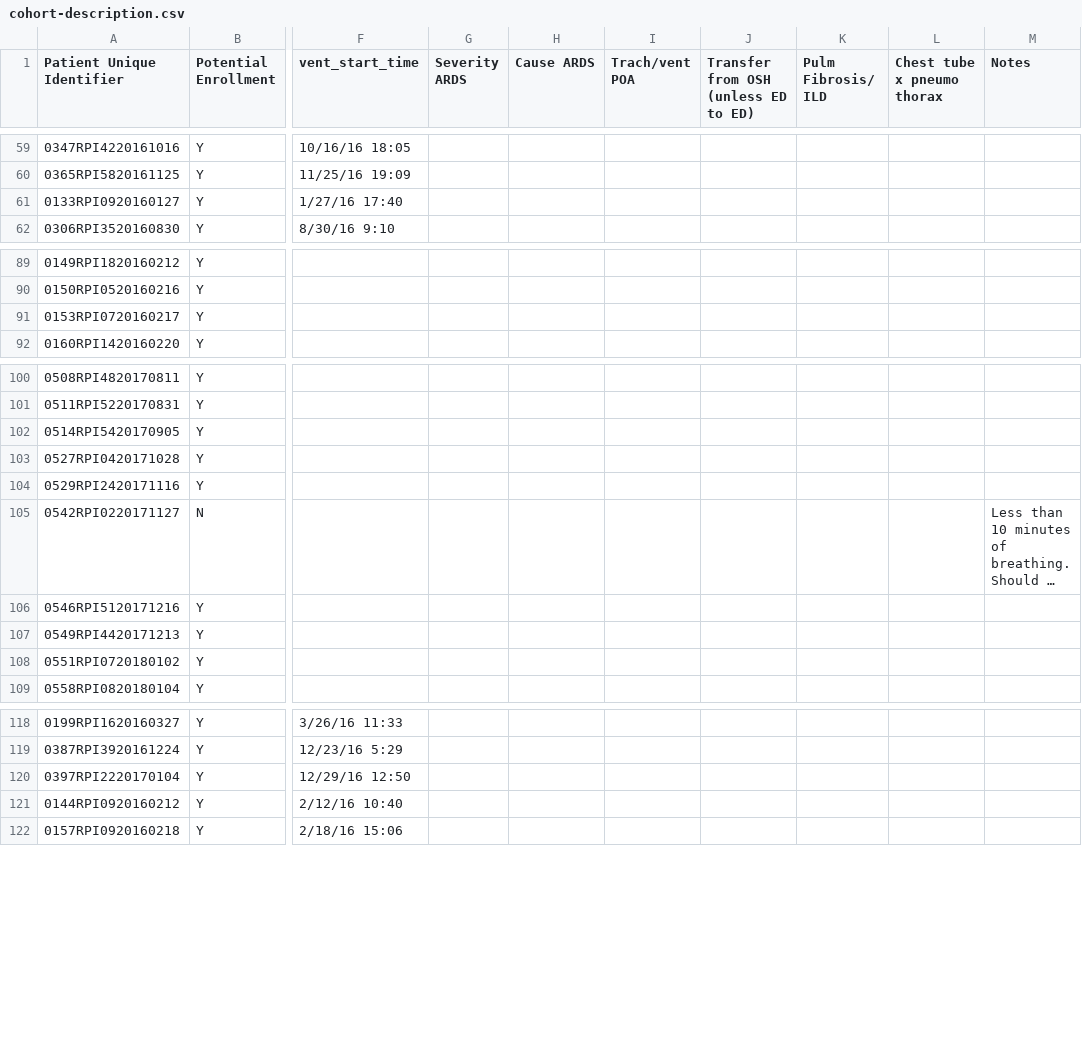
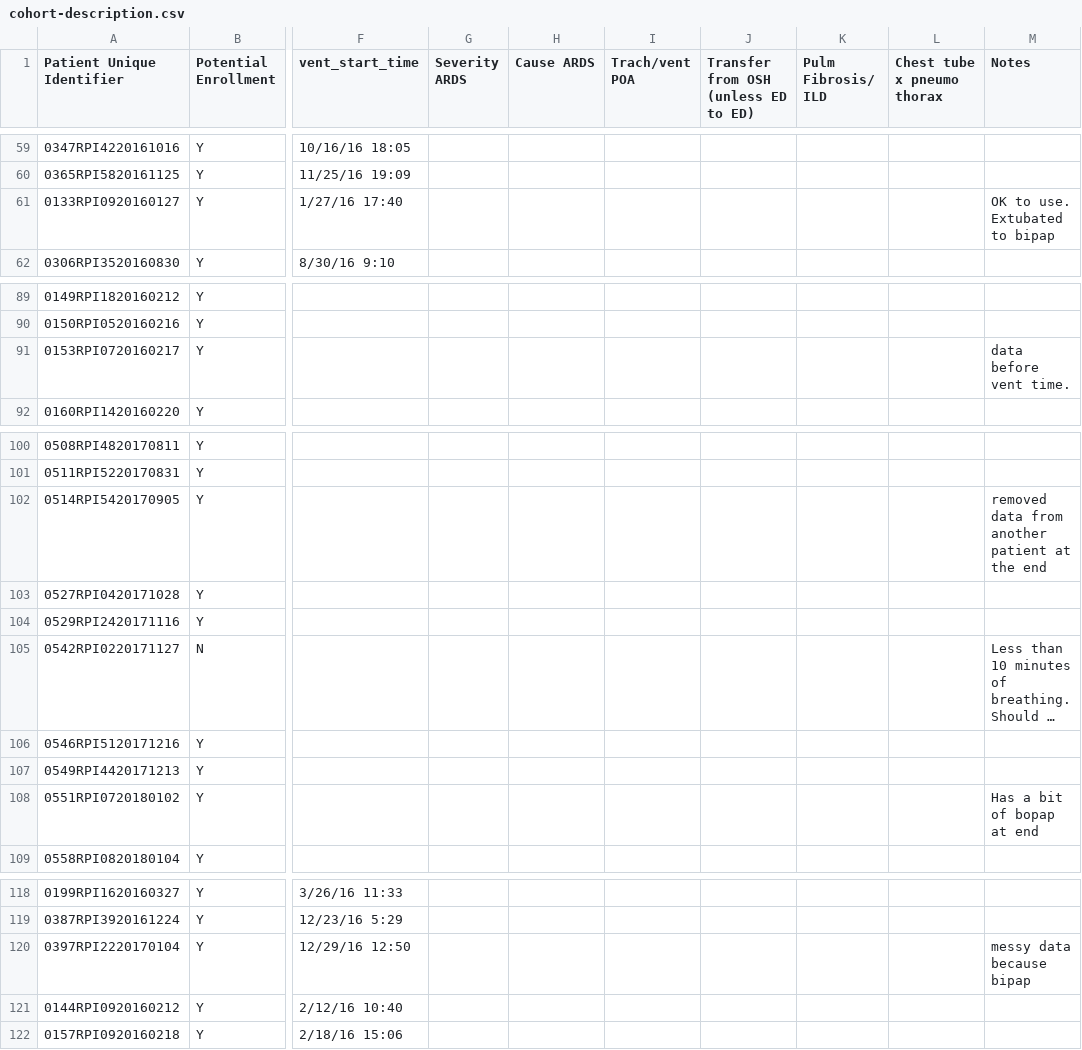
Before and after one commit to hahnicity/ardsdetection, a CSV file: cohort-description.csv, drawn as a sheet; only a part is shown, gaps mark what is left out; long unchanged cells end in …; the diff covers the shown part only; the diff names each change by its address in the sheet, - before the commit and + after, or states it on an @@ line.

Commit message:
update cohort patients based on what irene and i talked about today

```diff
--- a/cohort-description.csv
+++ b/cohort-description.csv
-M61 (Notes): (empty)
+M61 (Notes): OK to use. Extubated to bipap
-M91 (Notes): (empty)
+M91 (Notes): data before vent time.
-M102 (Notes): (empty)
+M102 (Notes): removed data from another patient at the end
-M108 (Notes): (empty)
+M108 (Notes): Has a bit of bopap at end
-M120 (Notes): (empty)
+M120 (Notes): messy data because bipap
```
Also changed, not shown: 12 edited cells elsewhere in this file.
